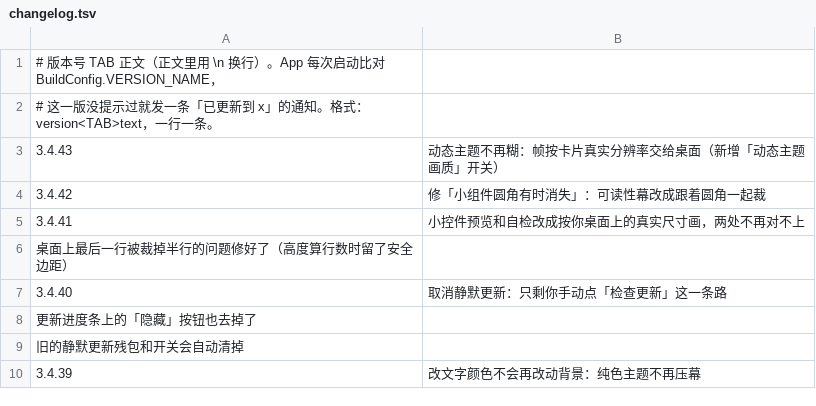
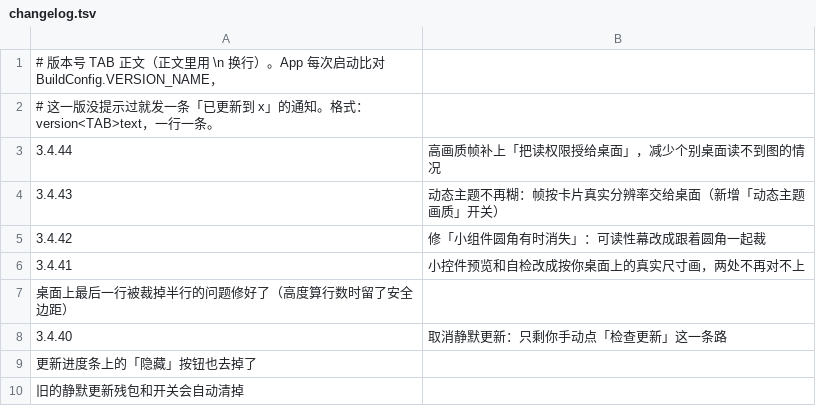
Before and after one commit to chuying8ban/campus-client, a TSV file: app/src/main/assets/changelog.tsv, drawn as a sheet; only a part is shown; the shorter side is filled out with more unchanged rows; the diff names each change by its address in the sheet, - before the commit and + after, or states it on an @@ line.

```diff
--- a/app/src/main/assets/changelog.tsv
+++ b/app/src/main/assets/changelog.tsv
+row 3: 3.4.44 | 高画质帧补上「把读权限授给桌面」，减少个别桌面读不到图的情况
```
Also changed, not shown: 5 other files.
